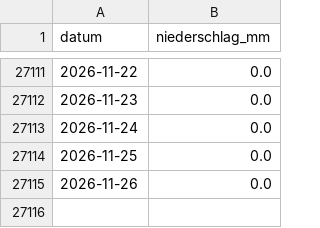
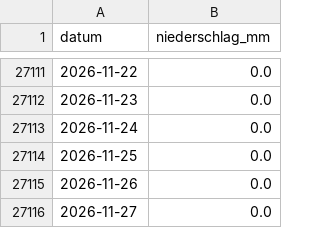
Before and after one commit to 132Pippo/pegel-duemmer, a CSV file: data/niederschlag.csv, drawn as a sheet; only a part is shown, gaps mark what is left out; the diff names each change by its address in the sheet, - before the commit and + after, or states it on an @@ line.

```diff
--- a/data/niederschlag.csv
+++ b/data/niederschlag.csv
+row 27116: 2026-11-27 | 0.0
```
Also changed, not shown: data/duemmer-ost.csv.
